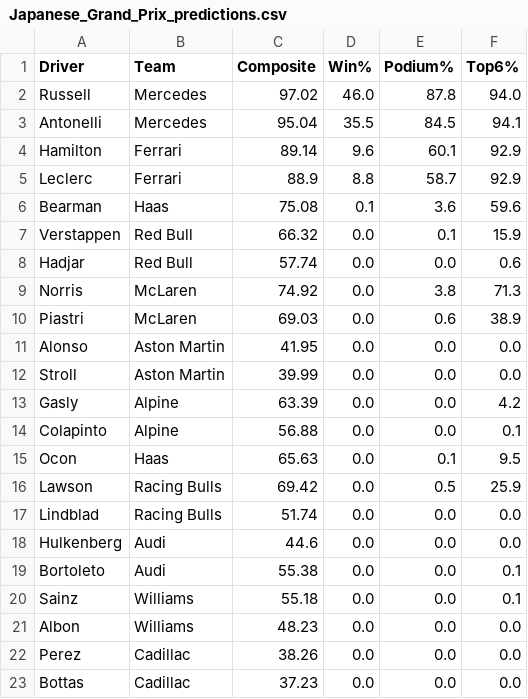
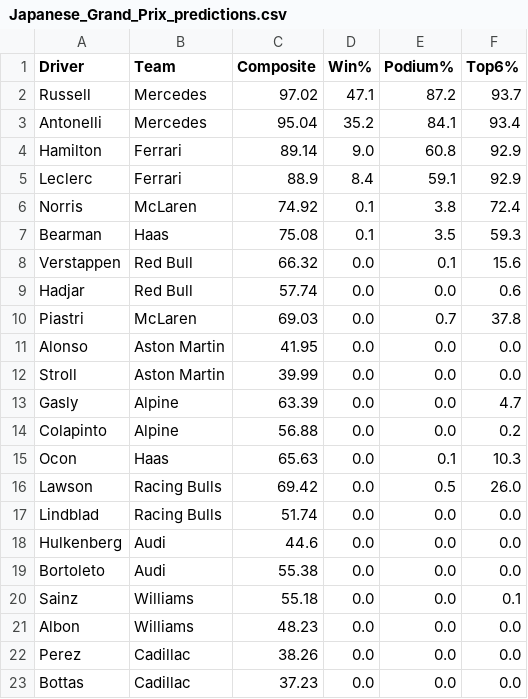
Before and after one commit to singhabhitej/f1-betting-model, a CSV file: output/Japanese_Grand_Prix_predictions.csv, drawn as a sheet.

```diff
--- a/output/Japanese_Grand_Prix_predictions.csv
+++ b/output/Japanese_Grand_Prix_predictions.csv
@@ -1,20 +1,20 @@
 Driver,Team,Composite,Win%,Podium%,Top6%
-Russell,Mercedes,97.02,46.0,87.8,94.0
-Antonelli,Mercedes,95.04,35.5,84.5,94.1
-Hamilton,Ferrari,89.14,9.6,60.1,92.9
-Leclerc,Ferrari,88.9,8.8,58.7,92.9
-Bearman,Haas,75.08,0.1,3.6,59.6
-Verstappen,Red Bull,66.32,0.0,0.1,15.9
+Russell,Mercedes,97.02,47.1,87.2,93.7
+Antonelli,Mercedes,95.04,35.2,84.1,93.4
+Hamilton,Ferrari,89.14,9.0,60.8,92.9
+Leclerc,Ferrari,88.9,8.4,59.1,92.9
+Norris,McLaren,74.92,0.1,3.8,72.4
+Bearman,Haas,75.08,0.1,3.5,59.3
+Verstappen,Red Bull,66.32,0.0,0.1,15.6
 Hadjar,Red Bull,57.74,0.0,0.0,0.6
-Norris,McLaren,74.92,0.0,3.8,71.3
-Piastri,McLaren,69.03,0.0,0.6,38.9
+Piastri,McLaren,69.03,0.0,0.7,37.8
 Alonso,Aston Martin,41.95,0.0,0.0,0.0
 Stroll,Aston Martin,39.99,0.0,0.0,0.0
-Gasly,Alpine,63.39,0.0,0.0,4.2
-Colapinto,Alpine,56.88,0.0,0.0,0.1
-Ocon,Haas,65.63,0.0,0.1,9.5
-Lawson,Racing Bulls,69.42,0.0,0.5,25.9
+Gasly,Alpine,63.39,0.0,0.0,4.7
+Colapinto,Alpine,56.88,0.0,0.0,0.2
+Ocon,Haas,65.63,0.0,0.1,10.3
+Lawson,Racing Bulls,69.42,0.0,0.5,26.0
 Lindblad,Racing Bulls,51.74,0.0,0.0,0.0
 Hulkenberg,Audi,44.6,0.0,0.0,0.0
-Bortoleto,Audi,55.38,0.0,0.0,0.1
+Bortoleto,Audi,55.38,0.0,0.0,0.0
 Sainz,Williams,55.18,0.0,0.0,0.1
```
Also changed, not shown: 1 other file.
